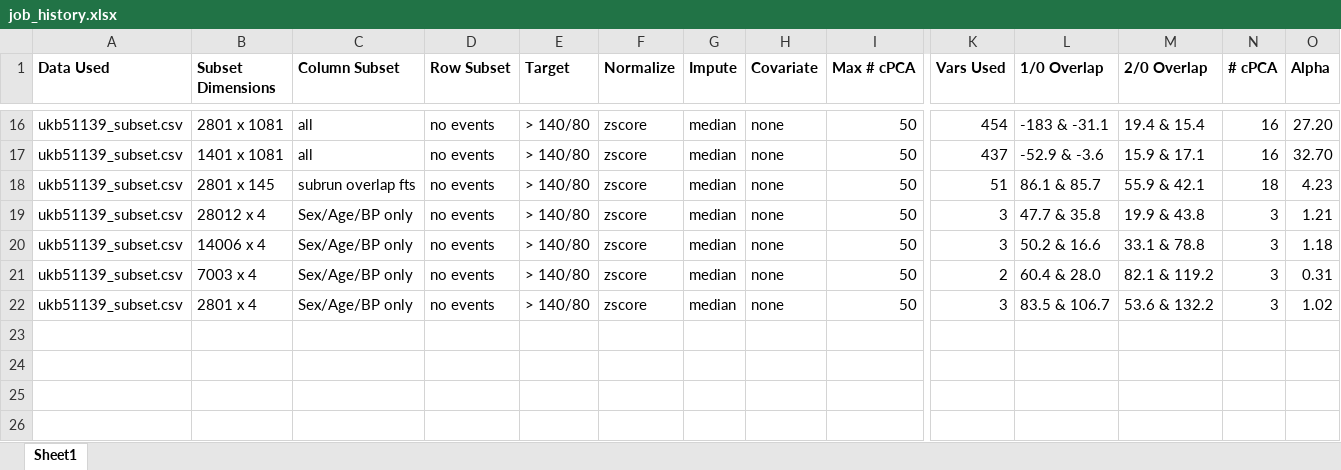
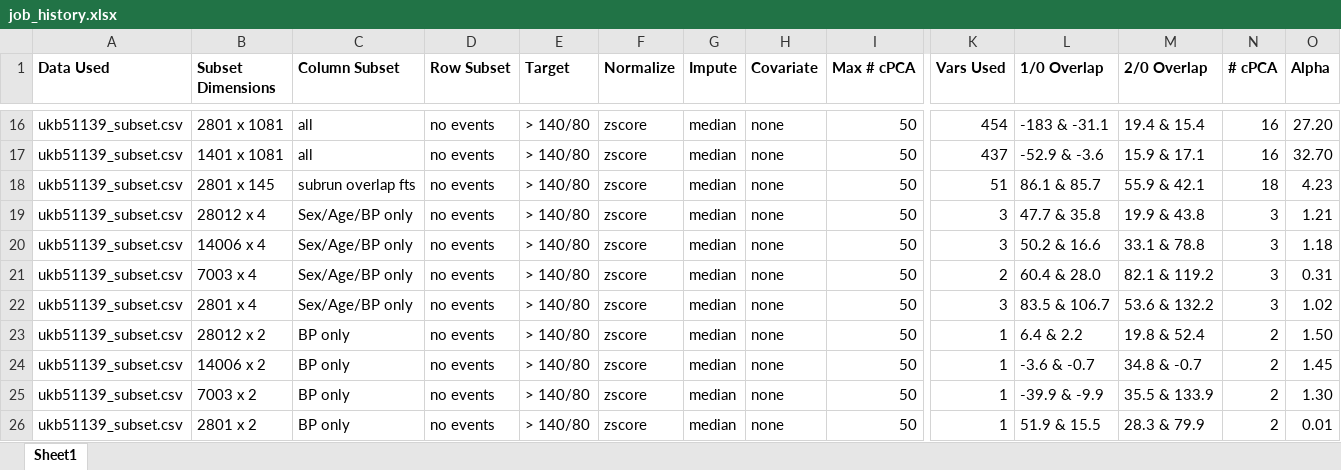
Before and after one commit to zhaohanxiong/OxfordCVM, an Excel workbook: job_history.xlsx, sheet Sheet1, drawn as a sheet; only a part is shown, gaps mark what is left out; values as stored, in another font and other column widths than the file's, no borders; rows hold the shown columns only; the diff names each change by its address in the sheet, - before the commit and + after, or states it on an @@ line.

Commit message:
produce runs with only BP variable, with 10% 25% 50% and 100% of dataset

```diff
--- a/job_history.xlsx (sheet Sheet1)
+++ b/job_history.xlsx (sheet Sheet1)
+row 23: ukb51139_subset.csv | 28012 x 2 | BP only | no events | > 140/80 | zscore | median | none | 50 | 1 | 6.4 & 2.2 | 19.8 & 52.4 | 2 | 1.50
+row 24: ukb51139_subset.csv | 14006 x 2 | BP only | no events | > 140/80 | zscore | median | none | 50 | 1 | -3.6 & -0.7 | 34.8 & -0.7 | 2 | 1.45
+row 25: ukb51139_subset.csv | 7003 x 2 | BP only | no events | > 140/80 | zscore | median | none | 50 | 1 | -39.9 & -9.9 | 35.5 & 133.9 | 2 | 1.30
+row 26: ukb51139_subset.csv | 2801 x 2 | BP only | no events | > 140/80 | zscore | median | none | 50 | 1 | 51.9 & 15.5 | 28.3 & 79.9 | 2 | 0.01
```
Also changed, not shown: 3 other files.
